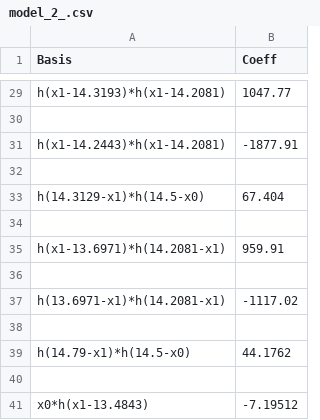
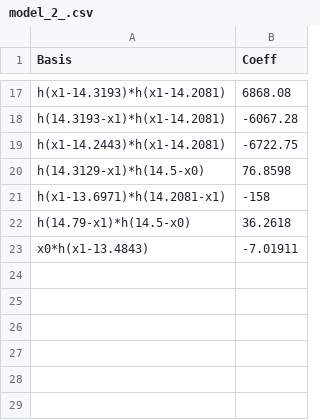
Before and after one commit to dimitris7892/KaklisPHD, a CSV file: model_2_.csv, drawn as a sheet; only a part is shown, gaps mark what is left out; removed rows and columns are numbered as before the commit, all else as after; the diff covers the shown part only; the diff names each change by its address in the sheet, - before the commit and + after, or states it on an @@ line.

```diff
--- a/model_2_.csv
+++ b/model_2_.csv
-B17 (Coeff): 1047.77
+B17 (Coeff): 6868.08
-row 18: (empty)
+row 18: h(14.3193-x1)*h(x1-14.2081) | -6067.28
-B19 (Coeff): -1877.91
+B19 (Coeff): -6722.75
-row 32: (empty)
-B20 (Coeff): 67.404
+B20 (Coeff): 76.8598
-row 34: (empty)
-B21 (Coeff): 959.91
+B21 (Coeff): -158
-row 36: (empty)
-row 37: h(13.6971-x1)*h(14.2081-x1) | -1117.02
-row 38: (empty)
-B22 (Coeff): 44.1762
+B22 (Coeff): 36.2618
-row 40: (empty)
-B23 (Coeff): -7.19512
+B23 (Coeff): -7.01911
```
Also changed, not shown: 1 added row, 13 removed rows and 19 edited cells elsewhere in this file, model_0_.csv, model_1_.csv, 16 other files.
